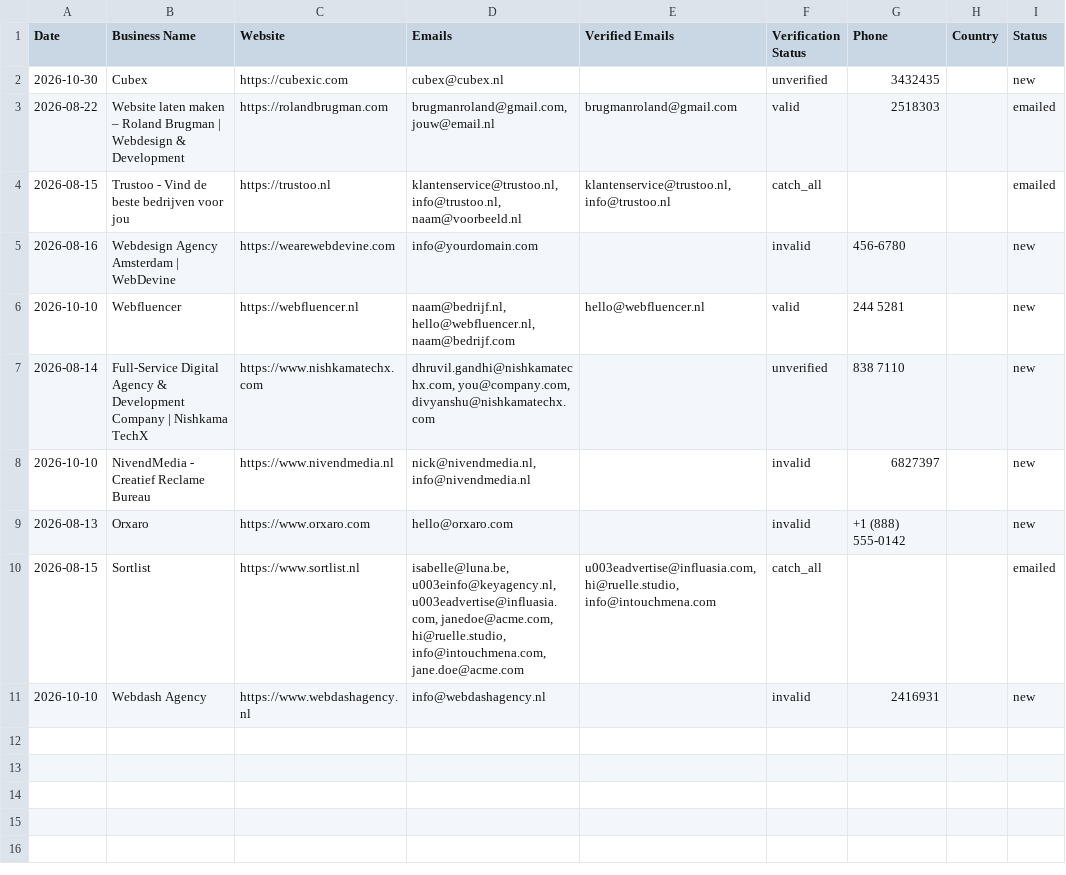
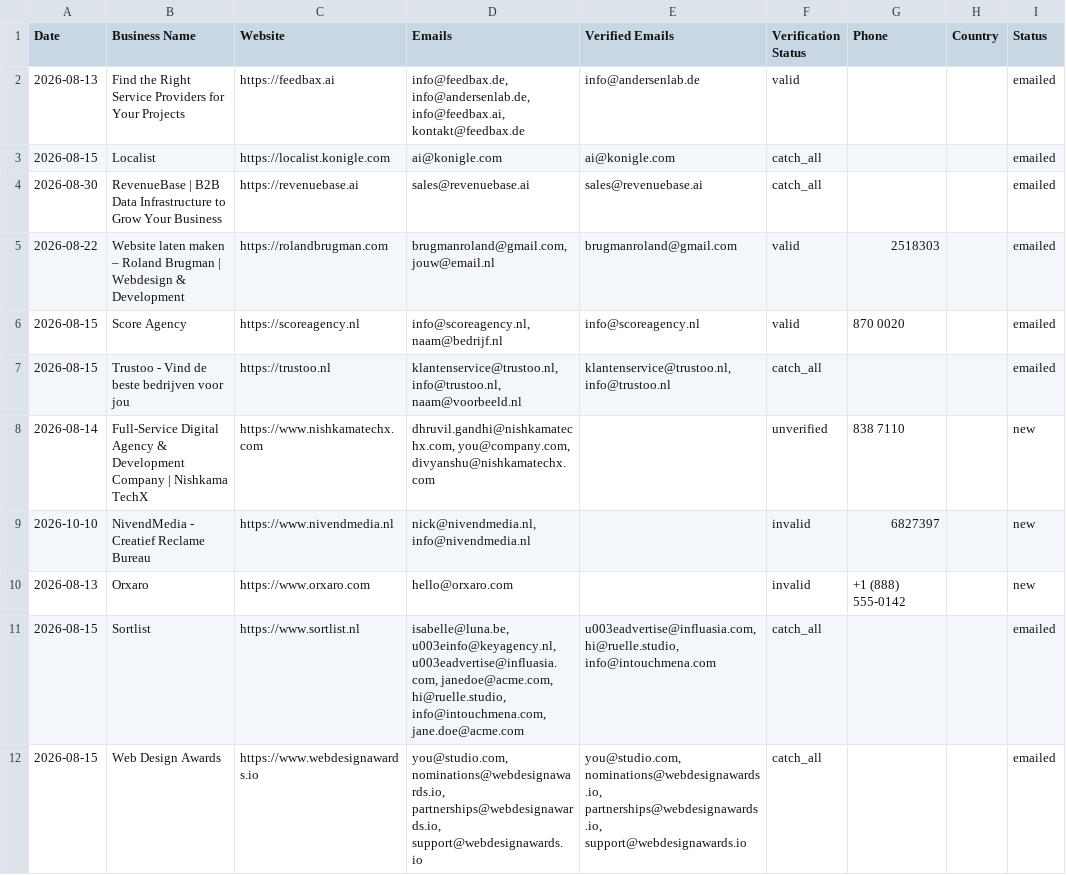
Before and after one commit to zestmastral-glitch/AI-B2B-Lead-Finder, a CSV file: data/results_Almere_Netherlands.csv, drawn as a sheet.

```diff
--- a/data/results_Almere_Netherlands.csv
+++ b/data/results_Almere_Netherlands.csv
@@ -1,7 +1,8 @@
 Date,Business Name,Website,Emails,Verified Emails,Verification Status,Phone,Country,Status
-2026-10-30,Cubex,https://cubexic.com,cubex@cubex.nl,,unverified,3432435,,new
+2026-08-13,Find the Right Service Providers for Your Projects,https://feedbax.ai,"info@feedbax.de, info@andersenlab.de, info@feedbax.ai, kontakt@feedbax.de",info@andersenlab.de,valid,,,emailed
+2026-08-15,Localist,https://localist.konigle.com,ai@konigle.com,ai@konigle.com,catch_all,,,emailed
+2026-08-30,RevenueBase | B2B Data Infrastructure to Grow Your Business,https://revenuebase.ai,sales@revenuebase.ai,sales@revenuebase.ai,catch_all,,,emailed
 2026-08-22,Website laten maken – Roland Brugman | Webdesign & Development,https://rolandbrugman.com,"brugmanroland@gmail.com, jouw@email.nl",brugmanroland@gmail.com,valid,2518303,,emailed
+2026-08-15,Score Agency,https://scoreagency.nl,"info@scoreagency.nl, naam@bedrijf.nl",info@scoreagency.nl,valid,870 0020,,emailed
 2026-08-15,Trustoo - Vind de beste bedrijven voor jou,https://trustoo.nl,"klantenservice@trustoo.nl, info@trustoo.nl, naam@voorbeeld.nl","klantenservice@trustoo.nl, info@trustoo.nl",catch_all,,,emailed
-2026-08-16,Webdesign Agency Amsterdam | WebDevine,https://wearewebdevine.com,info@yourdomain.com,,invalid,456-6780,,new
-2026-10-10,Webfluencer,https://webfluencer.nl,"naam@bedrijf.nl, hello@webfluencer.nl, naam@bedrijf.com",hello@webfluencer.nl,valid,244 5281,,new
 2026-08-14,Full-Service Digital Agency & Development Company | Nishkama TechX,https://www.nishkamatechx.com,"dhruvil.gandhi@nishkamatechx.com, you@company.com, divyanshu@nishkamatechx.com",,unverified,838 7110,,new
@@ -10,2 +11,2 @@ Date,Business Name,Website,Emails,Verified Emails,Verification Status,Phone,Coun
 2026-08-15,Sortlist,https://www.sortlist.nl,"isabelle@luna.be, u003einfo@keyagency.nl, u003eadvertise@influasia.com, janedoe@acme.com, hi@ruelle.studio, info@intouchmena.com, jane.doe@acme.com","u003eadvertise@influasia.com, hi@ruelle.studio, info@intouchmena.com",catch_all,,,emailed
-2026-10-10,Webdash Agency,https://www.webdashagency.nl,info@webdashagency.nl,,invalid,2416931,,new
+2026-08-15,Web Design Awards,https://www.webdesignawards.io,"you@studio.com, nominations@webdesignawards.io, partnerships@webdesignawards.io, support@webdesignawards.io","you@studio.com, nominations@webdesignawards.io, partnerships@webdesignawards.io, support@webdesignawards.io",catch_all,,,emailed
```
Also changed, not shown: 2 other files.
